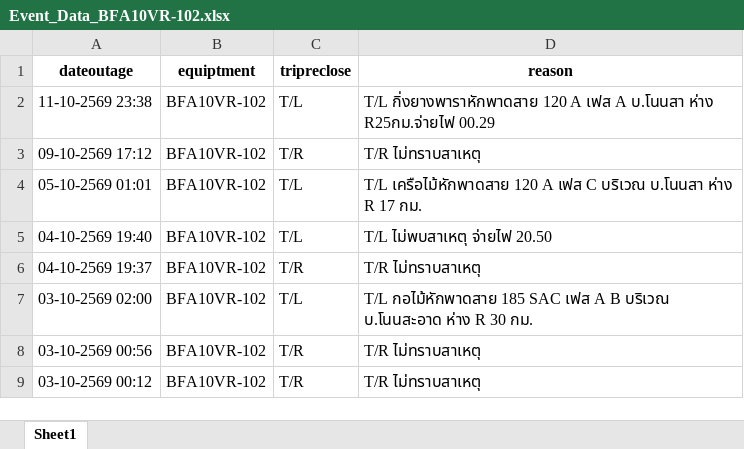
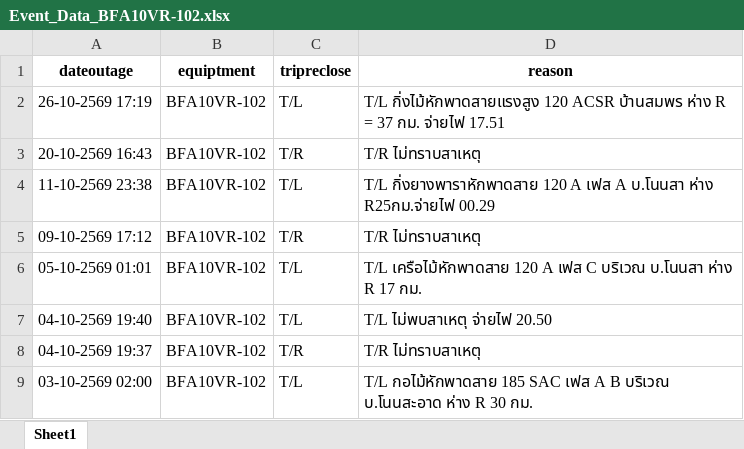
Before and after one commit to e2npnom-eng/feeder-dashboard, an Excel workbook: data/BFA/Event_Data_BFA10VR-102.xlsx, sheet Sheet1, drawn as a sheet; only a part is shown; the shorter side is filled out with more unchanged rows; values as stored, in another font and other column widths than the file's, no borders; the diff names each change by its address in the sheet, - before the commit and + after, or states it on an @@ line.

```diff
--- a/data/BFA/Event_Data_BFA10VR-102.xlsx (sheet Sheet1)
+++ b/data/BFA/Event_Data_BFA10VR-102.xlsx (sheet Sheet1)
+row 2: 26-10-2569 17:19 | BFA10VR-102 | T/L | T/L กิ่งไม้หักพาดสายแรงสูง 120 ACSR บ้านสมพร ห่าง R = 37 กม. จ่ายไฟ 17.51
+row 3: 20-10-2569 16:43 | BFA10VR-102 | T/R | T/R ไม่ทราบสาเหตุ
```
Also changed, not shown: data/BFA/Event_Data_BFA08VR-103.xlsx, data/BFA/Event_Data_BFA09VB-01.xlsx, 37 other files.
